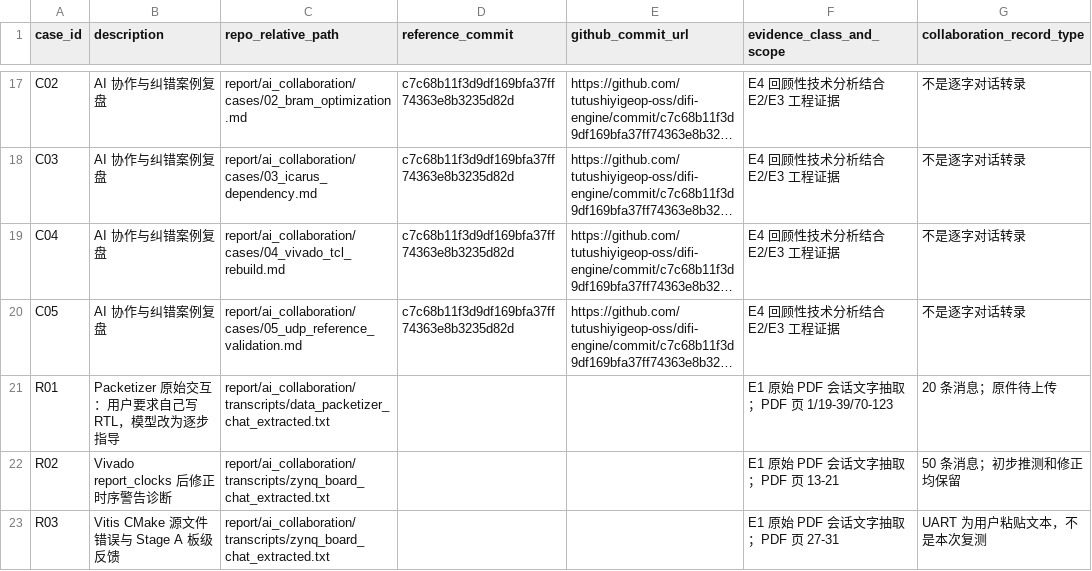
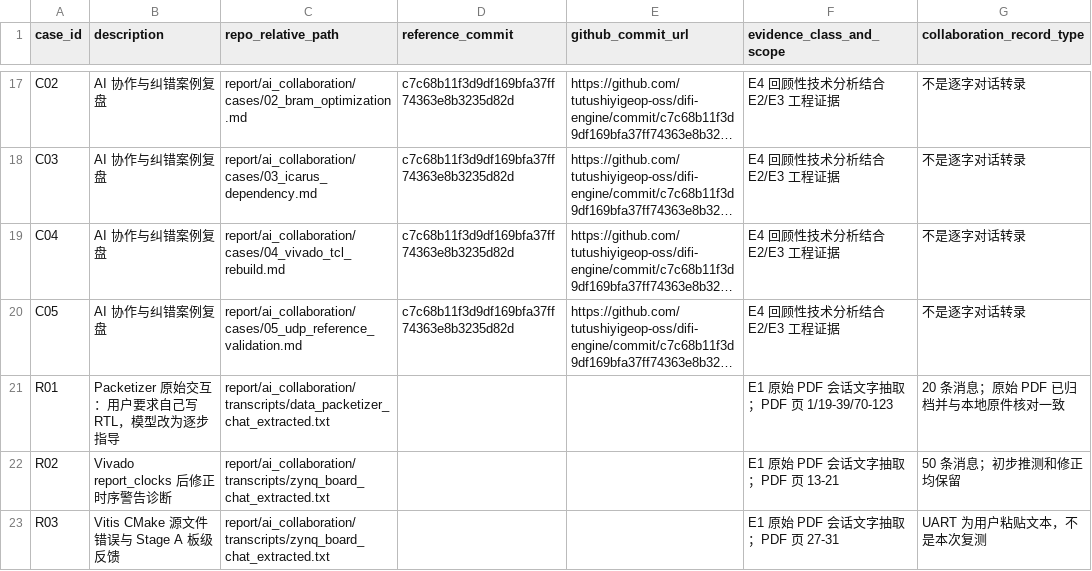
Before and after one commit to tutushiyigeop-oss/difi-engine, a CSV file: report/ai_collaboration/evidence_index.csv, drawn as a sheet; only a part is shown, gaps mark what is left out; long unchanged cells end in …; the diff names each change by its address in the sheet, - before the commit and + after, or states it on an @@ line.

Commit message:
docs(ai): close original PDF archive record and remove placeholder

```diff
--- a/report/ai_collaboration/evidence_index.csv
+++ b/report/ai_collaboration/evidence_index.csv
-G21 (collaboration_record_type): 20 条消息；原件待上传
+G21 (collaboration_record_type): 20 条消息；原始 PDF 已归档并与本地原件核对一致
```
Also changed, not shown: 4 other files.
